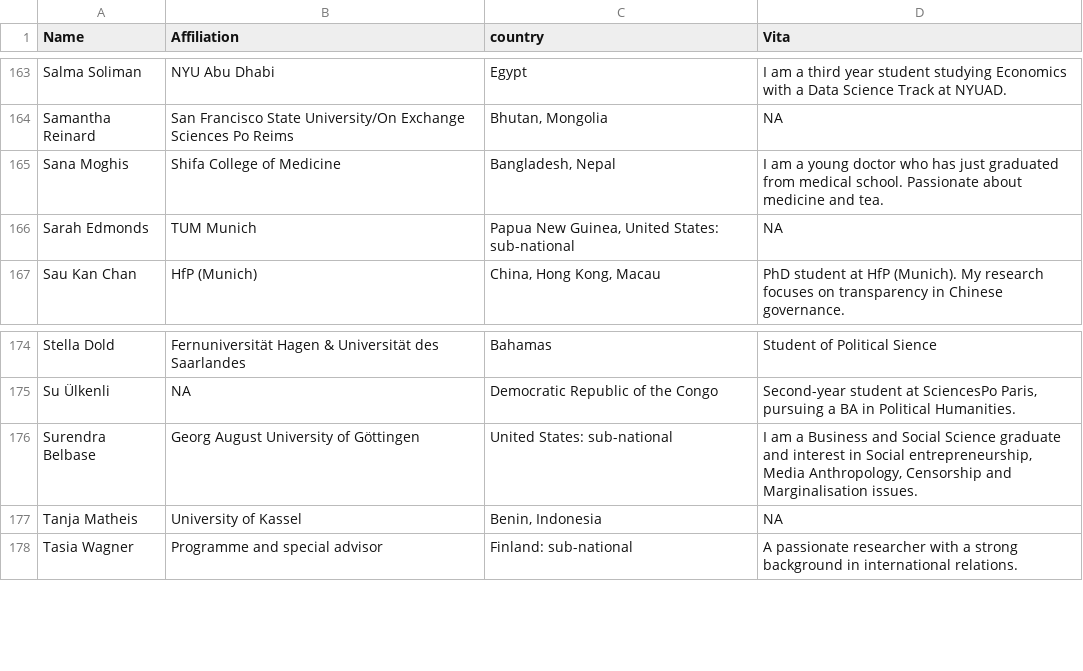
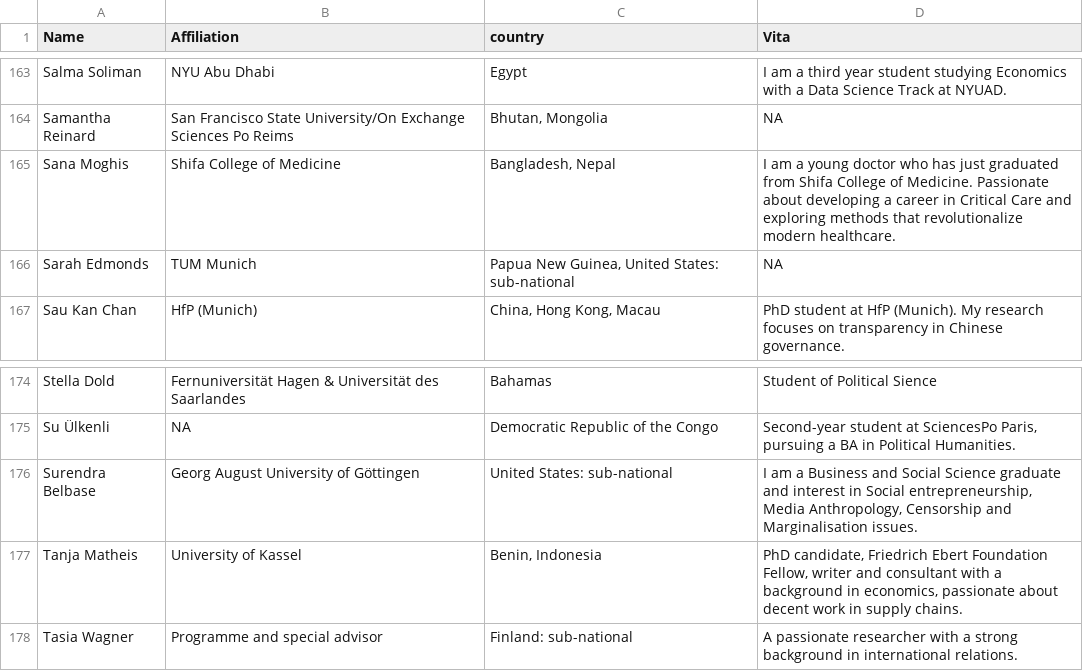
Before and after one commit to LuMesserschmidt/CoronaNet, a CSV file: data/people/contribution.csv, drawn as a sheet; only a part is shown, gaps mark what is left out; the diff covers the shown part only.

```diff
--- a/data/people/contribution.csv
+++ b/data/people/contribution.csv
@@ -164,3 +164,3 @@ Salma Soliman,NYU Abu Dhabi,Egypt,I am a third year student studying Economics w
 Samantha Reinard,San Francisco State University/On Exchange Sciences Po Reims,"Bhutan, Mongolia",NA
-Sana Moghis,Shifa College of Medicine,"Bangladesh, Nepal",I am a young doctor who has just graduated from medical school. Passionate about medicine and tea.
+Sana Moghis,Shifa College of Medicine,"Bangladesh, Nepal",I am a young doctor who has just graduated from Shifa College of Medicine. Passionate about developing a career in Critical Care and exploring methods that revolutionalize modern healthcare.
 Sarah Edmonds,TUM Munich,"Papua New Guinea, United States: sub-national",NA
@@ -176,3 +176,3 @@ Su Ülkenli,NA,Democratic Republic of the Congo,"Second-year student at Sciences
 Surendra Belbase,Georg August University of Göttingen,United States: sub-national,"I am a Business and Social Science graduate and interest in Social entrepreneurship, Media Anthropology, Censorship and Marginalisation issues."
-Tanja Matheis,University of Kassel,"Benin, Indonesia",NA
+Tanja Matheis,University of Kassel,"Benin, Indonesia","PhD candidate, Friedrich Ebert Foundation Fellow, writer and consultant with a background in economics, passionate about decent work in supply chains."
 Tasia Wagner,Programme and special advisor,Finland: sub-national,A passionate researcher with a strong background in international relations.
```
Also changed, not shown: 19 edited cells elsewhere in this file, docs/data/people/contribution.csv, 5 other files.
